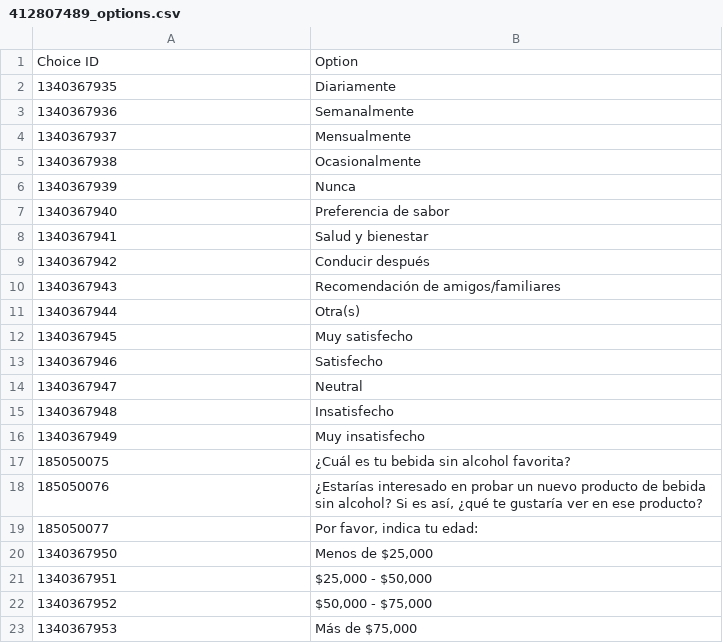
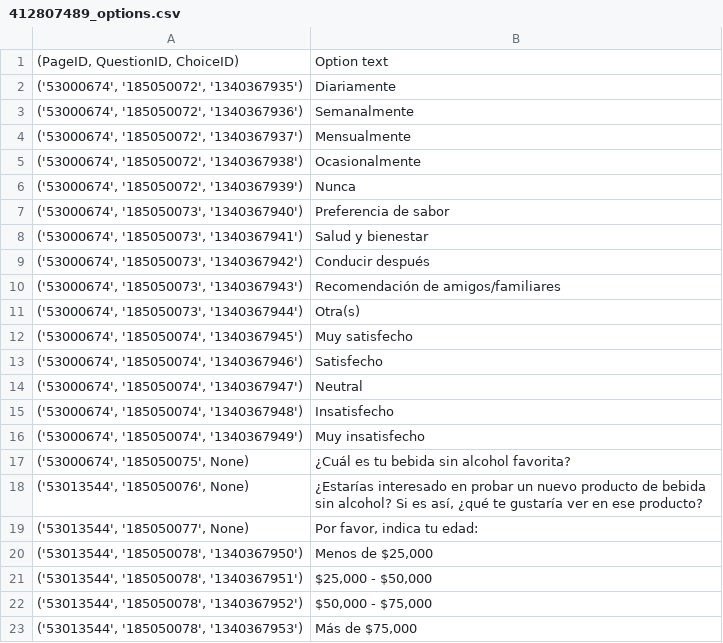
Before and after one commit to agustin-mayer/integracion-livepanel, a CSV file: SurveyMonkey/data/412807489_options.csv, drawn as a sheet.

```diff
--- a/SurveyMonkey/data/412807489_options.csv
+++ b/SurveyMonkey/data/412807489_options.csv
@@ -1,23 +1,23 @@
-Choice ID,Option
-1340367935,Diariamente
-1340367936,Semanalmente
-1340367937,Mensualmente
-1340367938,Ocasionalmente
-1340367939,Nunca
-1340367940,Preferencia de sabor
-1340367941,Salud y bienestar
-1340367942,Conducir después
-1340367943,Recomendación de amigos/familiares
-1340367944,Otra(s)
-1340367945,Muy satisfecho
-1340367946,Satisfecho
-1340367947,Neutral
-1340367948,Insatisfecho
-1340367949,Muy insatisfecho
-185050075,¿Cuál es tu bebida sin alcohol favorita?
-185050076,"¿Estarías interesado en probar un nuevo producto de bebida sin alcohol? Si es así, ¿qué te gustaría ver en ese producto?"
-185050077,"Por favor, indica tu edad:"
-1340367950,"Menos de $25,000"
-1340367951,"$25,000 - $50,000"
-1340367952,"$50,000 - $75,000"
-1340367953,"Más de $75,000"
+"(PageID, QuestionID, ChoiceID)",Option text
+"('53000674', '185050072', '1340367935')",Diariamente
+"('53000674', '185050072', '1340367936')",Semanalmente
+"('53000674', '185050072', '1340367937')",Mensualmente
+"('53000674', '185050072', '1340367938')",Ocasionalmente
+"('53000674', '185050072', '1340367939')",Nunca
+"('53000674', '185050073', '1340367940')",Preferencia de sabor
+"('53000674', '185050073', '1340367941')",Salud y bienestar
+"('53000674', '185050073', '1340367942')",Conducir después
+"('53000674', '185050073', '1340367943')",Recomendación de amigos/familiares
+"('53000674', '185050073', '1340367944')",Otra(s)
+"('53000674', '185050074', '1340367945')",Muy satisfecho
+"('53000674', '185050074', '1340367946')",Satisfecho
+"('53000674', '185050074', '1340367947')",Neutral
+"('53000674', '185050074', '1340367948')",Insatisfecho
+"('53000674', '185050074', '1340367949')",Muy insatisfecho
+"('53000674', '185050075', None)",¿Cuál es tu bebida sin alcohol favorita?
+"('53013544', '185050076', None)","¿Estarías interesado en probar un nuevo producto de bebida sin alcohol? Si es así, ¿qué te gustaría ver en ese producto?"
+"('53013544', '185050077', None)","Por favor, indica tu edad:"
+"('53013544', '185050078', '1340367950')","Menos de $25,000"
+"('53013544', '185050078', '1340367951')","$25,000 - $50,000"
+"('53013544', '185050078', '1340367952')","$50,000 - $75,000"
+"('53013544', '185050078', '1340367953')","Más de $75,000"
```
Also changed, not shown: 1 other file.
